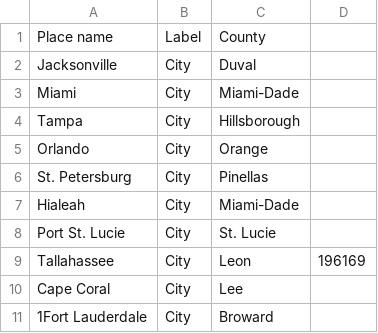
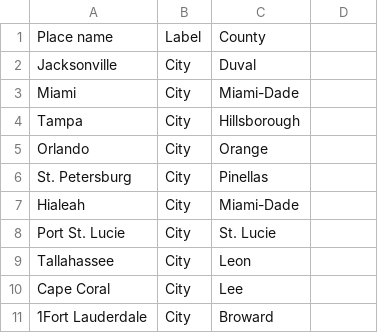
Before and after one commit to ralphcastillo2/wdfl, a CSV file: cities.csv - Sheet1.csv, drawn as a sheet; only a part is shown.

Commit message:
Update cities.csv - Sheet1.csv

```diff
--- a/cities.csv - Sheet1.csv
+++ b/cities.csv - Sheet1.csv
@@ -8,3 +8,3 @@ Hialeah,City,Miami-Dade
 Port St. Lucie,City,St. Lucie
-Tallahassee,City,Leon,196169
+Tallahassee,City,Leon
 Cape Coral,City,Lee
```
